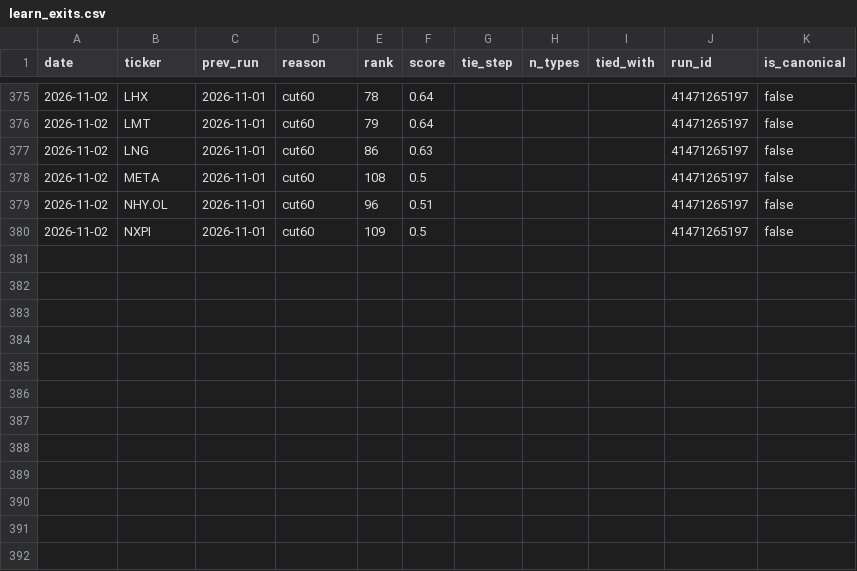
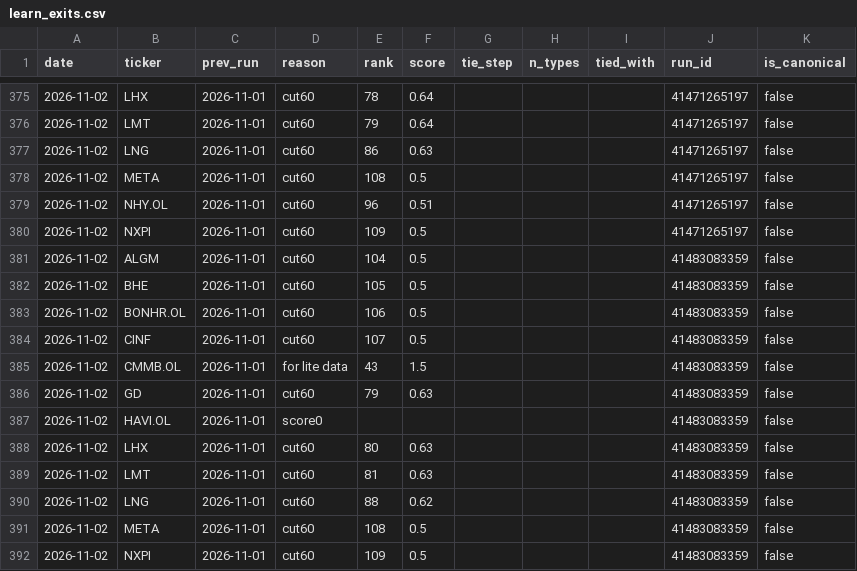
Before and after one commit to Feelwet/signal-tool, a CSV file: logs/learn_exits.csv, drawn as a sheet; only a part is shown, gaps mark what is left out; the diff names each change by its address in the sheet, - before the commit and + after, or states it on an @@ line.

```diff
--- a/logs/learn_exits.csv
+++ b/logs/learn_exits.csv
+row 381: 2026-11-02 | ALGM | 2026-11-01 | cut60 | 104 | 0.5 |  |  |  | 41483083359 | false
+row 382: 2026-11-02 | BHE | 2026-11-01 | cut60 | 105 | 0.5 |  |  |  | 41483083359 | false
+row 383: 2026-11-02 | BONHR.OL | 2026-11-01 | cut60 | 106 | 0.5 |  |  |  | 41483083359 | false
+row 384: 2026-11-02 | CINF | 2026-11-01 | cut60 | 107 | 0.5 |  |  |  | 41483083359 | false
+row 385: 2026-11-02 | CMMB.OL | 2026-11-01 | for lite data | 43 | 1.5 |  |  |  | 41483083359 | false
+row 386: 2026-11-02 | GD | 2026-11-01 | cut60 | 79 | 0.63 |  |  |  | 41483083359 | false
+row 387: 2026-11-02 | HAVI.OL | 2026-11-01 | score0 |  |  |  |  |  | 41483083359 | false
+row 388: 2026-11-02 | LHX | 2026-11-01 | cut60 | 80 | 0.63 |  |  |  | 41483083359 | false
+row 389: 2026-11-02 | LMT | 2026-11-01 | cut60 | 81 | 0.63 |  |  |  | 41483083359 | false
+row 390: 2026-11-02 | LNG | 2026-11-01 | cut60 | 88 | 0.62 |  |  |  | 41483083359 | false
+row 391: 2026-11-02 | META | 2026-11-01 | cut60 | 108 | 0.5 |  |  |  | 41483083359 | false
+row 392: 2026-11-02 | NXPI | 2026-11-01 | cut60 | 109 | 0.5 |  |  |  | 41483083359 | false
```
Also changed, not shown: logs/categories.csv, logs/entry_prices.csv, 6 other files.
